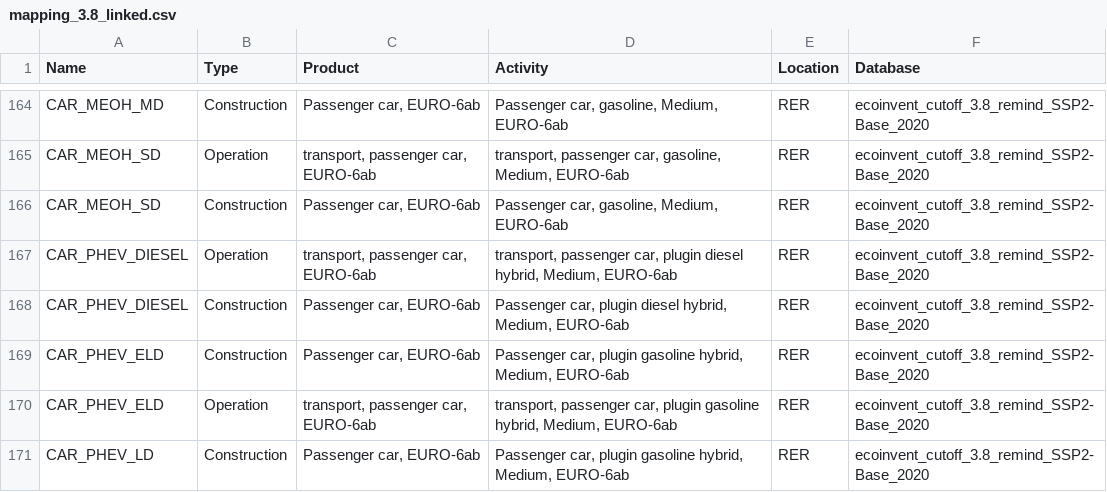
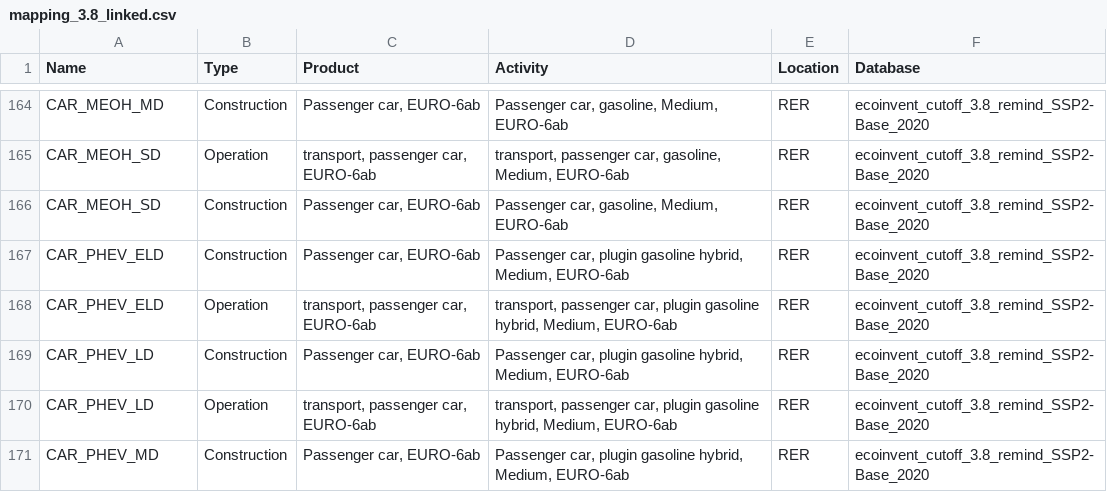
Before and after one commit to matthieu-str/mescal, a CSV file: dev/energyscope_data/CA-QC/mapping_3.8_linked.csv, drawn as a sheet; only a part is shown, gaps mark what is left out; the shorter side is filled out with more unchanged rows; the diff names each change by its address in the sheet, - before the commit and + after, or states it on an @@ line.

```diff
--- a/dev/energyscope_data/CA-QC/mapping_3.8_linked.csv
+++ b/dev/energyscope_data/CA-QC/mapping_3.8_linked.csv
-row 167: CAR_PHEV_DIESEL | Operation | transport, passenger car, EURO-6ab | transport, passenger car, plugin diesel hybrid, Medium, EURO-6ab | RER | ecoinvent_cutoff_3.8_remind_SSP2-Base_2020
-row 168: CAR_PHEV_DIESEL | Construction | Passenger car, EURO-6ab | Passenger car, plugin diesel hybrid, Medium, EURO-6ab | RER | ecoinvent_cutoff_3.8_remind_SSP2-Base_2020
```
Also changed, not shown: dev/energyscope_data/CA-QC/mapping_3.8.csv, dev/energyscope_data/CA-QC/mapping_3.9.1.csv.
